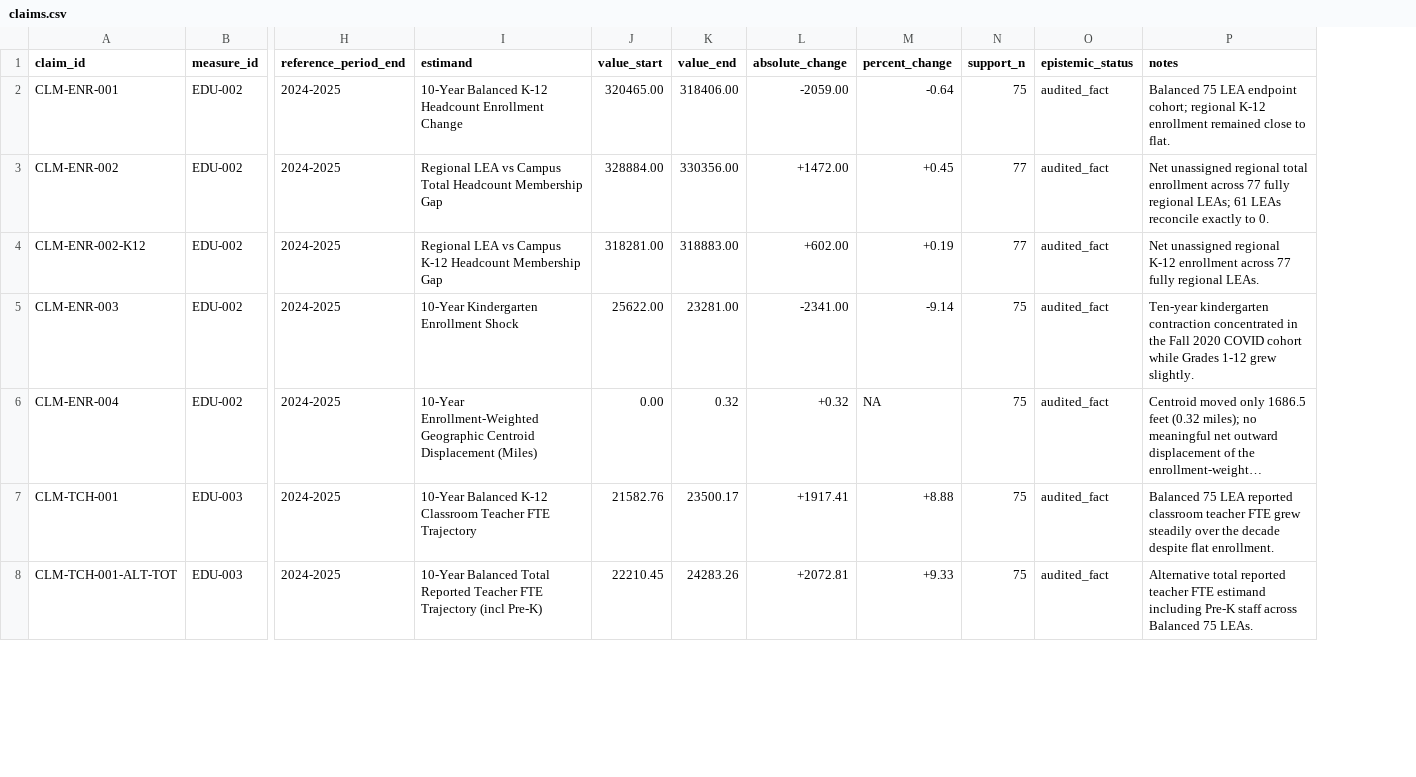
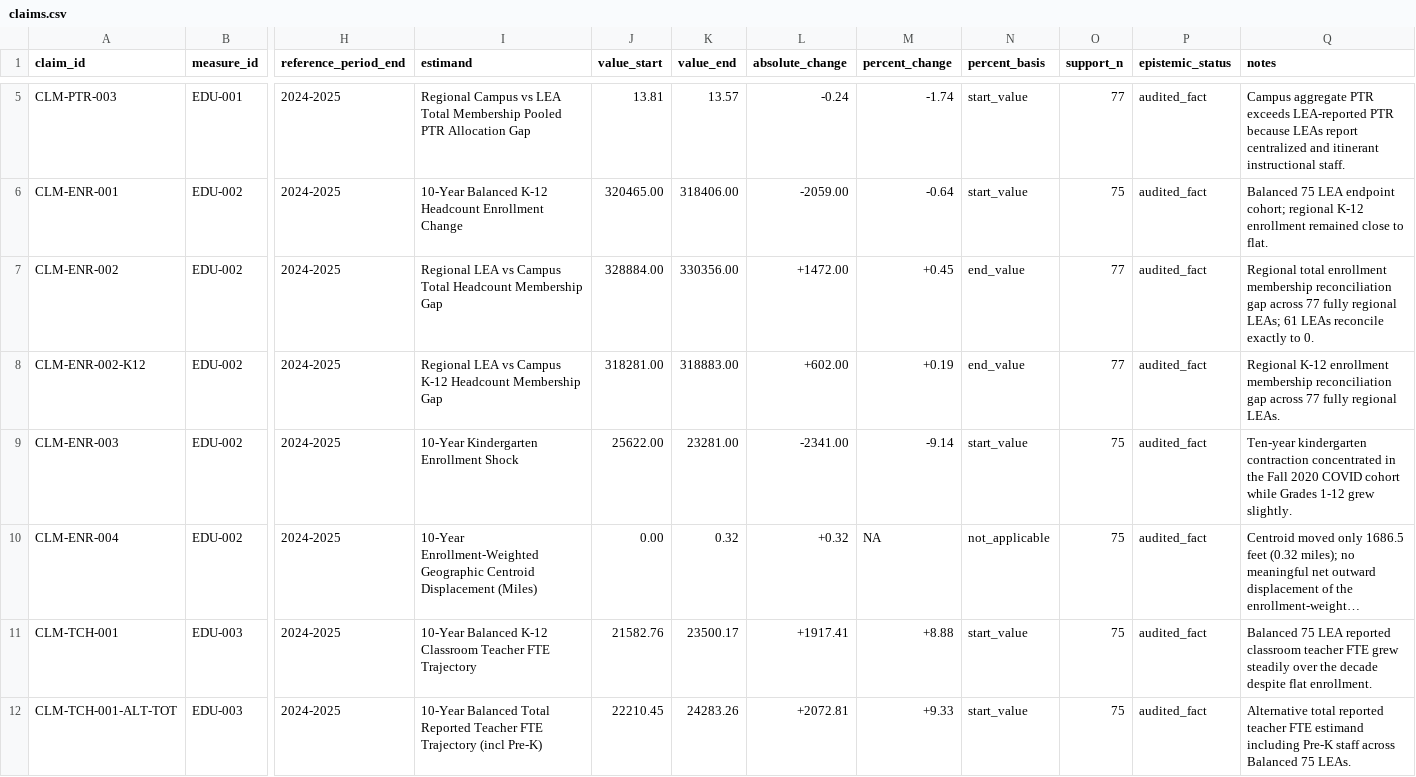
Before and after one commit to admiralorbiter/computational-sketchbook, a CSV file: 2026/2026-09-26-education-data-observatory/analysis/results/claims.csv, drawn as a sheet; only a part is shown, gaps mark what is left out; long unchanged cells end in …; addresses are those after the commit; rows hold the shown columns only; the diff covers the shown part only; the diff names each change by its address in the sheet, - before the commit and + after, or states it on an @@ line.

Commit message:
Execute Task 005: Complete Observatory Preflight and re-audit EDU-001 Pupil/Teacher Ratio

```diff
--- a/2026/2026-09-26-education-data-observatory/analysis/results/claims.csv
+++ b/2026/2026-09-26-education-data-observatory/analysis/results/claims.csv
+column N (percent_basis), rows 6-12: start_value | end_value | end_value | start_value | not_applicable | start_value | start_value
+row 5: CLM-PTR-003 | EDU-001 | 2024-2025 | Regional Campus vs LEA Total Membership Pooled PTR Allocation Gap | 13.81 | 13.57 | -0.24 | -1.74 | start_value | 77 | audited_fact | Campus aggregate PTR exceeds LEA-reported PTR because LEAs report centralized and itinerant instructional staff.
-Q7 (notes): Net unassigned regional total enrollment across 77…
+Q7 (notes): Regional total enrollment membership reconciliation gap across 77…
-Q8 (notes): Net unassigned regional K-12 enrollment across 77…
+Q8 (notes): Regional K-12 enrollment membership reconciliation gap across 77…
```
Also changed, not shown: 3 added rows and 1 edited cell elsewhere in this file, 2026/2026-09-26-education-data-observatory/registry/universes.csv, 10 other files.
